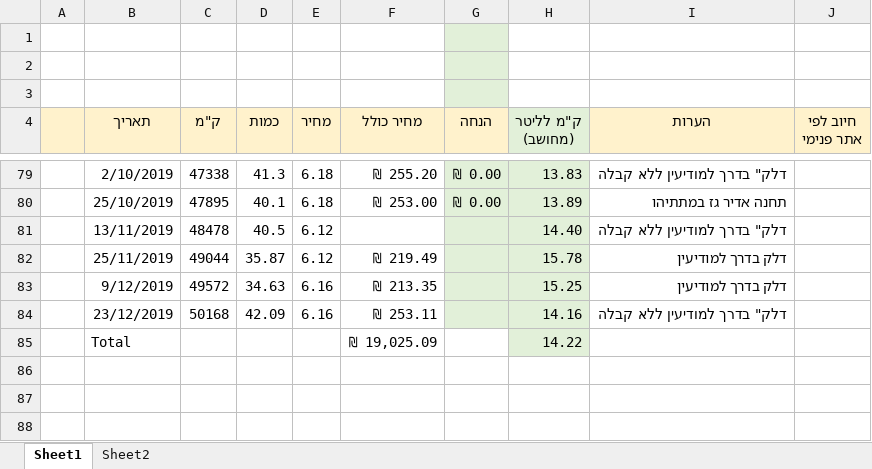
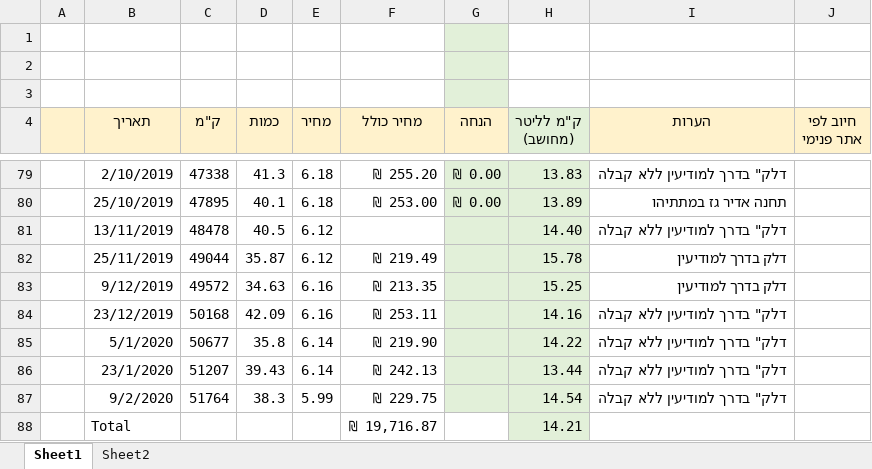
Before and after one commit to Rafael2018a/SharedDocs, an Excel workbook: Fuel-Calc.xlsx, sheet Sheet1, drawn as a sheet; only a part is shown, gaps mark what is left out; values as stored, in another font and other column widths than the file's, no borders; charts and pictures and table styles not drawn; addresses are those after the commit; the diff names each change by its address in the sheet, - before the commit and + after, or states it on an @@ line.

```diff
--- a/Fuel-Calc.xlsx (sheet Sheet1)
+++ b/Fuel-Calc.xlsx (sheet Sheet1)
+row 85:  | 5/1/2020 | 50677 | 35.8 | 6.14 | ₪ 219.90 |  | 14.22 | דלק" בדרך למודיעין ללא קבלה
+row 86:  | 23/1/2020 | 51207 | 39.43 | 6.14 | ₪ 242.13 |  | 13.44 | דלק" בדרך למודיעין ללא קבלה
+row 87:  | 9/2/2020 | 51764 | 38.3 | 5.99 | ₪ 229.75 |  | 14.54 | דלק" בדרך למודיעין ללא קבלה
-F88 (מחיר כולל): ₪ 19,025.09
+F88 (מחיר כולל): ₪ 19,716.87
-H88 (ק"מ לליטר (מחושב)): 14.22
+H88 (ק"מ לליטר (מחושב)): 14.21
```
Also changed, not shown: charts or pictures, Salary summary.xlsx.
